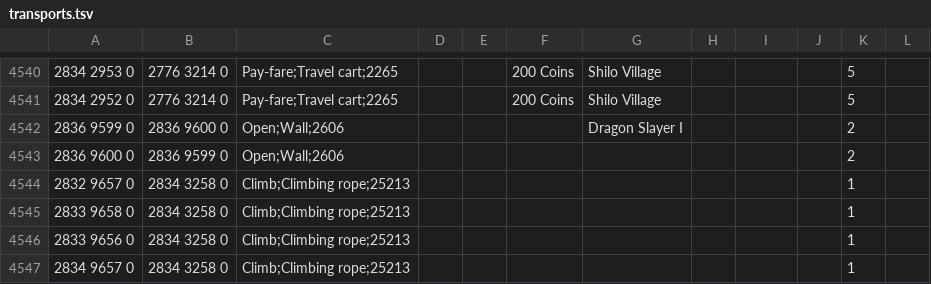
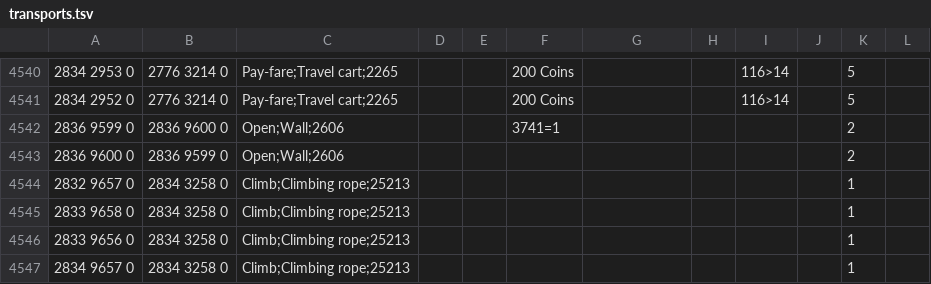
Before and after one commit to zebdo/microbot, a TSV file: runelite-client/src/main/resources/net/runelite/client/plugins/microbot/shortestpath/transports.tsv, drawn as a sheet; only a part is shown, gaps mark what is left out; the diff covers the shown part only.

Commit message:
feat(shortest-path): add new quetzal locations fix(shortest-path): ignore plane when checking isInWilderness, this rememdys an issue with minigame teleports when in the wilderness & plane >= 1 fix(shortest-path): watchtower teleport now respects reading watchtower scroll fix(shortest-path): shilo village cart also relies on quest state

```diff
--- a/runelite-client/src/main/resources/net/runelite/client/plugins/microbot/shortestpath/transports.tsv
+++ b/runelite-client/src/main/resources/net/runelite/client/plugins/microbot/shortestpath/transports.tsv
@@ -4540,4 +4540,4 @@
-2834 2953 0	2776 3214 0	Pay-fare;Travel cart;2265			200 Coins	Shilo Village				5	
-2834 2952 0	2776 3214 0	Pay-fare;Travel cart;2265			200 Coins	Shilo Village				5	
-2836 9599 0	2836 9600 0	Open;Wall;2606				Dragon Slayer I				2	
+2834 2953 0	2776 3214 0	Pay-fare;Travel cart;2265			200 Coins			116>14		5
+2834 2952 0	2776 3214 0	Pay-fare;Travel cart;2265			200 Coins			116>14		5
+2836 9599 0	2836 9600 0	Open;Wall;2606			3741=1					2
 2836 9600 0	2836 9599 0	Open;Wall;2606								2	
```
Also changed, not shown: 46 edited cells elsewhere in this file, runelite-client/src/main/resources/net/runelite/client/plugins/microbot/shortestpath/teleportation_items.tsv, 5 other files.
